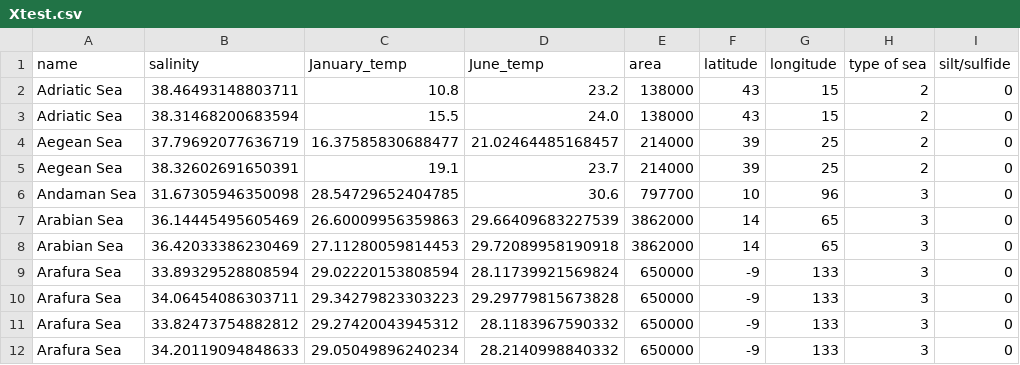
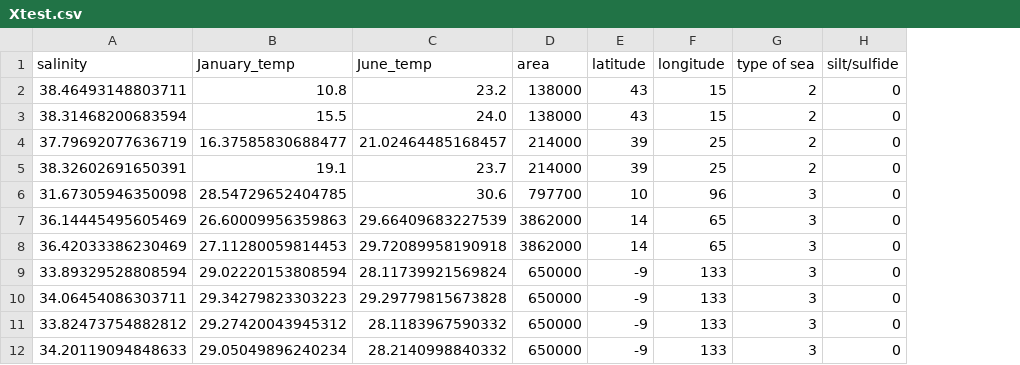
Before and after one commit to gpaschoalinoto/ml_classification_models, a CSV file: unesco-challenge-corals-distribution/deploy-streamlit/validation-dataset/Xtest.csv, drawn as a sheet; only a part is shown; the diff names each change by its address in the sheet, - before the commit and + after, or states it on an @@ line.

```diff
--- a/unesco-challenge-corals-distribution/deploy-streamlit/validation-dataset/Xtest.csv
+++ b/unesco-challenge-corals-distribution/deploy-streamlit/validation-dataset/Xtest.csv
-column A (name), rows 2-12: Adriatic Sea | Adriatic Sea | Aegean Sea | Aegean Sea | Andaman Sea | Arabian Sea | Arabian Sea | Arafura Sea | Arafura Sea | Arafura Sea | Arafura Sea
```
Also changed, not shown: 2 other files.
